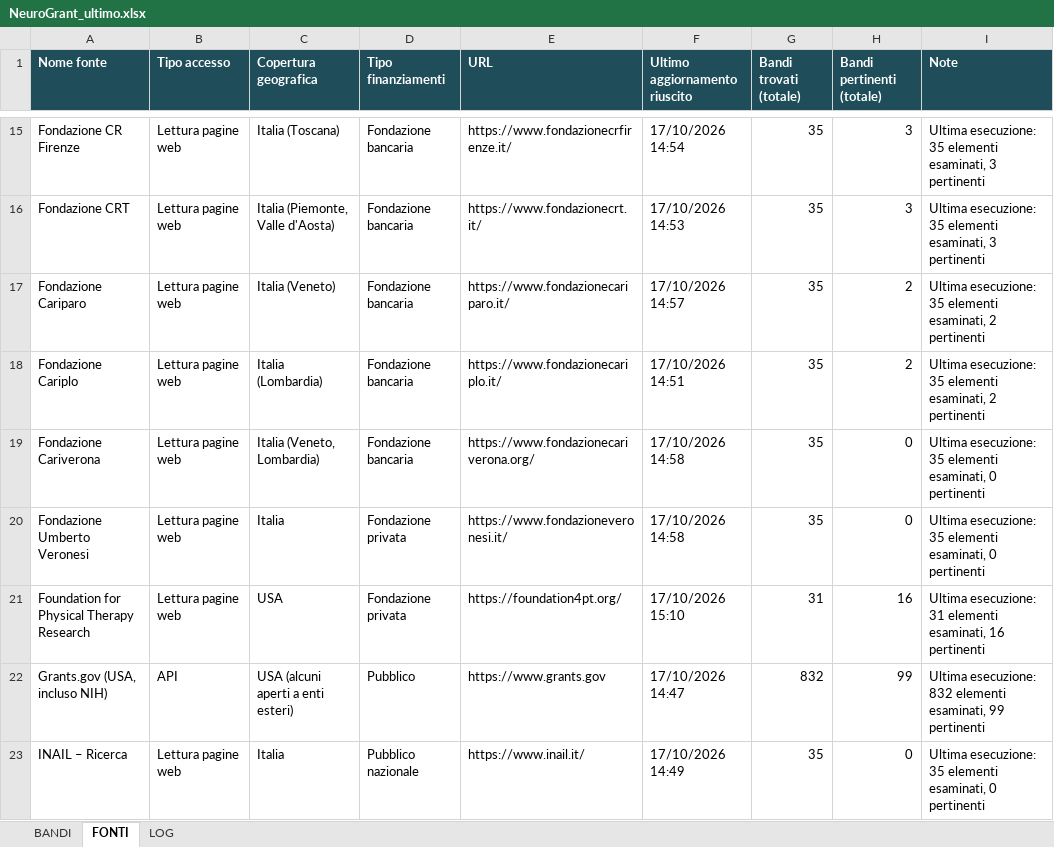
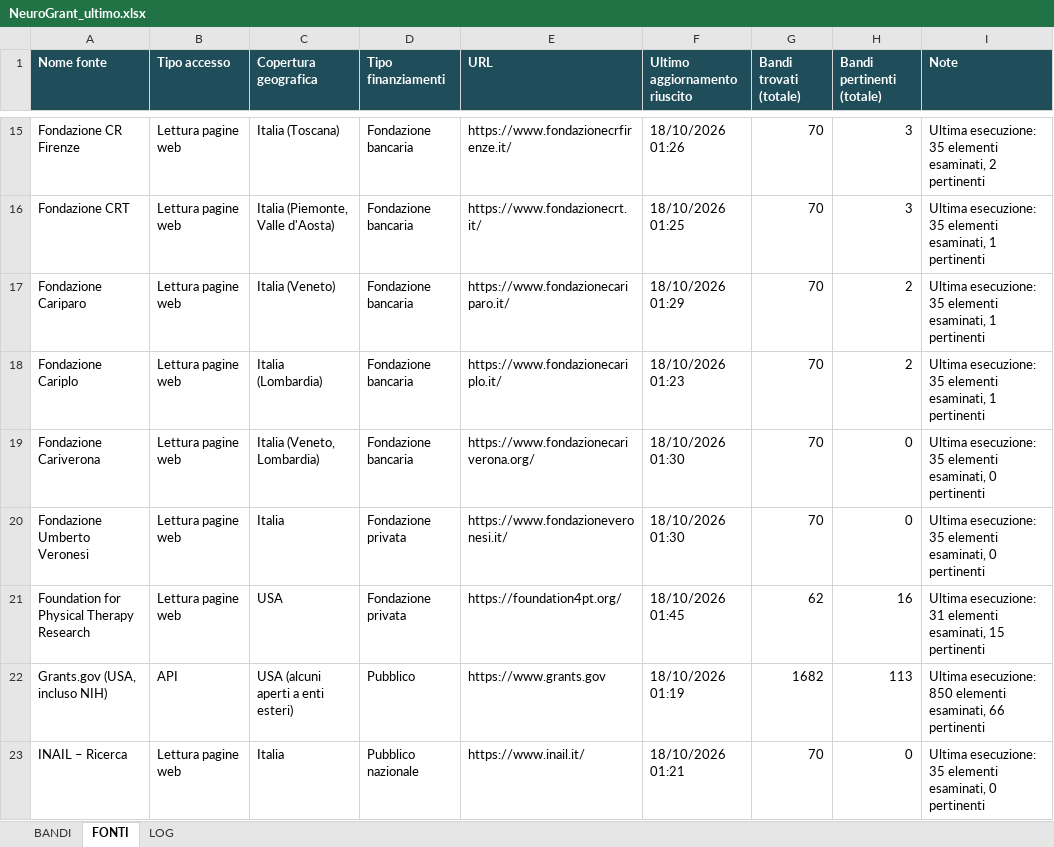
Before and after one commit to Stefanodoro91/GrantFinder, an Excel workbook: report/NeuroGrant_ultimo.xlsx, sheet FONTI, drawn as a sheet; only a part is shown, gaps mark what is left out; values as stored, in another font and other column widths than the file's, no borders; the diff covers the shown part only; the diff names each change by its address in the sheet, - before the commit and + after, or states it on an @@ line.

Commit message:
NeuroGrant: aggiornamento 2026-10-18

```diff
--- a/report/NeuroGrant_ultimo.xlsx (sheet FONTI)
+++ b/report/NeuroGrant_ultimo.xlsx (sheet FONTI)
-F15 (Ultimo aggiornamento riuscito): 17/10/2026 14:54
+F15 (Ultimo aggiornamento riuscito): 18/10/2026 01:26
-G15:G20 (Bandi trovati (totale)): 35
+G15:G20 (Bandi trovati (totale)): 70
-I15 (Note): …elementi esaminati, 3 pertinenti
+I15 (Note): …elementi esaminati, 2 pertinenti
-F16 (Ultimo aggiornamento riuscito): 17/10/2026 14:53
+F16 (Ultimo aggiornamento riuscito): 18/10/2026 01:25
-I16 (Note): …elementi esaminati, 3 pertinenti
+I16 (Note): …elementi esaminati, 1 pertinenti
-F17 (Ultimo aggiornamento riuscito): 17/10/2026 14:57
+F17 (Ultimo aggiornamento riuscito): 18/10/2026 01:29
-I17:I18 (Note): …elementi esaminati, 2 pertinenti
+I17:I18 (Note): …elementi esaminati, 1 pertinenti
-F18 (Ultimo aggiornamento riuscito): 17/10/2026 14:51
+F18 (Ultimo aggiornamento riuscito): 18/10/2026 01:23
-F19:F20 (Ultimo aggiornamento riuscito): 17/10/2026 14:58
+F19:F20 (Ultimo aggiornamento riuscito): 18/10/2026 01:30
-F21 (Ultimo aggiornamento riuscito): 17/10/2026 15:10
+F21 (Ultimo aggiornamento riuscito): 18/10/2026 01:45
-G21 (Bandi trovati (totale)): 31
+G21 (Bandi trovati (totale)): 62
-I21 (Note): …elementi esaminati, 16 pertinenti
+I21 (Note): …elementi esaminati, 15 pertinenti
-F22 (Ultimo aggiornamento riuscito): 17/10/2026 14:47
+F22 (Ultimo aggiornamento riuscito): 18/10/2026 01:19
-G22 (Bandi trovati (totale)): 832
+G22 (Bandi trovati (totale)): 1682
-H22 (Bandi pertinenti (totale)): 99
+H22 (Bandi pertinenti (totale)): 113
-I22 (Note): Ultima esecuzione: 832 elementi esaminati, 99 pertinenti
+I22 (Note): Ultima esecuzione: 850 elementi esaminati, 66 pertinenti
-F23 (Ultimo aggiornamento riuscito): 17/10/2026 14:49
+F23 (Ultimo aggiornamento riuscito): 18/10/2026 01:21
-G23 (Bandi trovati (totale)): 35
+G23 (Bandi trovati (totale)): 70
```
Also changed, not shown: 67 edited cells elsewhere in this sheet, sheet BANDI, sheet LOG, 1 other file.
